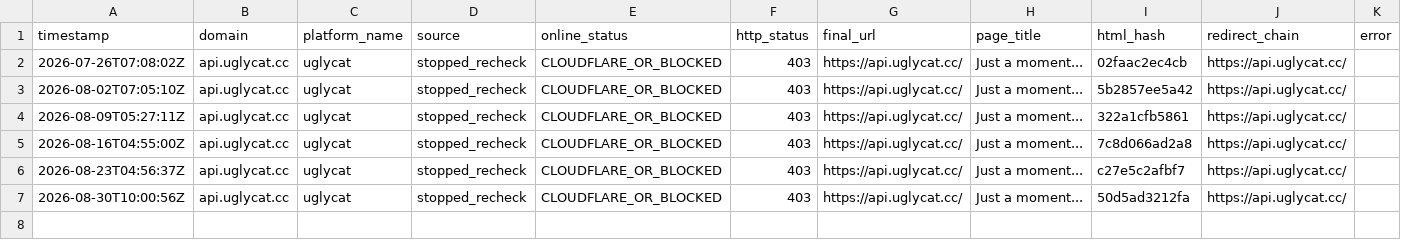
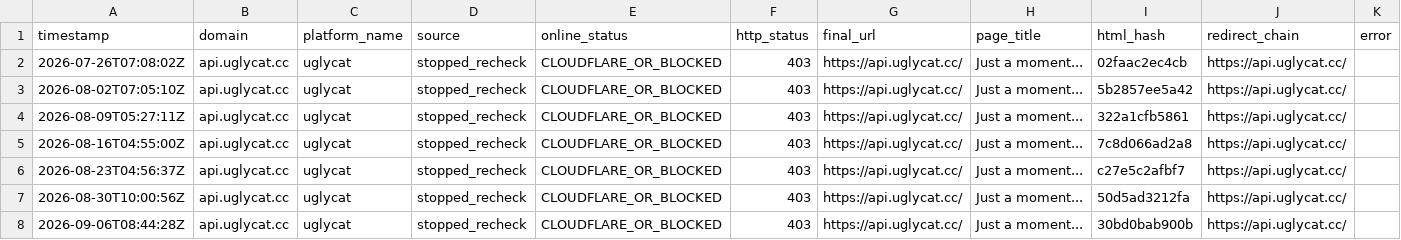
Before and after one commit to BaojuanWang/LLM-APIgateways-monitor, a CSV file: results/stopped_service_rechecks.csv, drawn as a sheet; the diff names each change by its address in the sheet, - before the commit and + after, or states it on an @@ line.

```diff
--- a/results/stopped_service_rechecks.csv
+++ b/results/stopped_service_rechecks.csv
+row 8: 2026-09-06T08:44:28Z | api.uglycat.cc | uglycat | stopped_recheck | CLOUDFLARE_OR_BLOCKED | 403 | https://api.uglycat.cc/ | Just a moment... | 30bd0bab900b | https://api.uglycat.cc/
```
